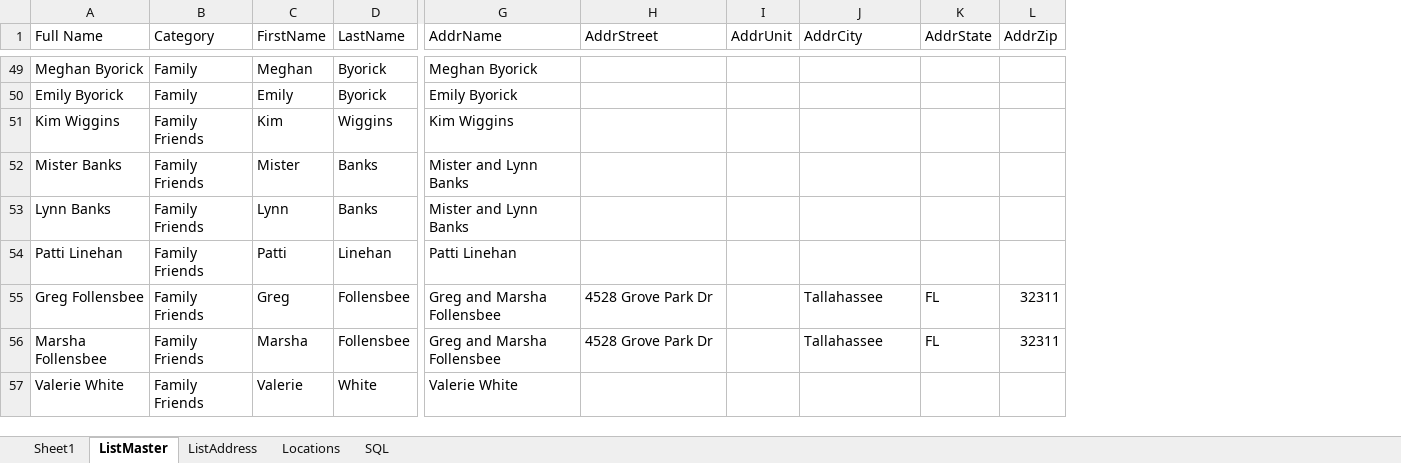
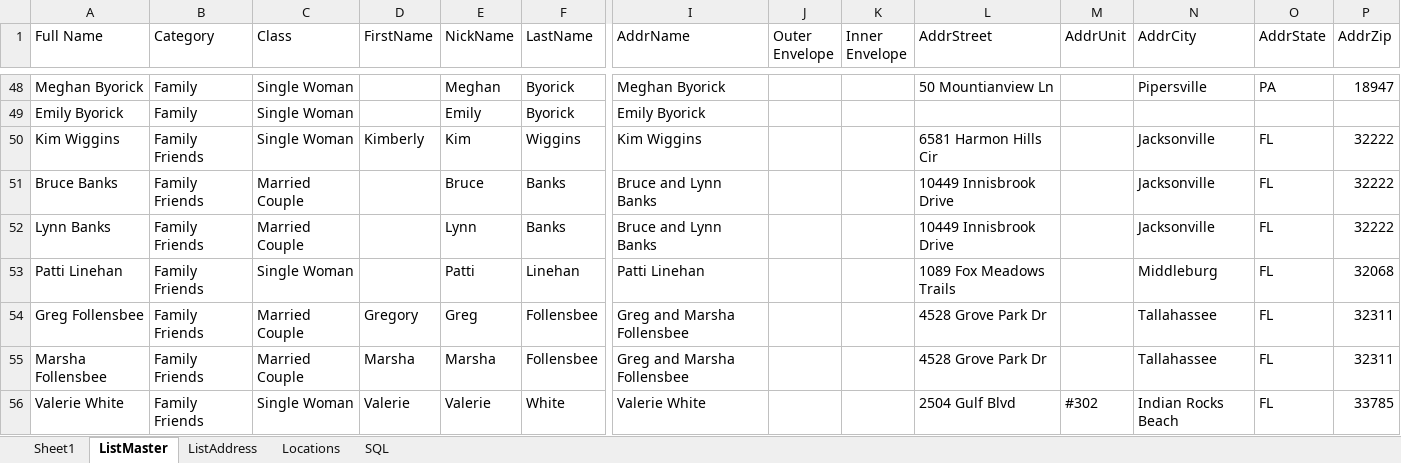
Before and after one commit to tvasnelis/weddingsite, an Excel workbook: sql/Wedding Guest List_160808.xlsx, sheet ListMaster, drawn as a sheet; only a part is shown, gaps mark what is left out; values as stored, in another font and other column widths than the file's, no cell formats; removed rows and columns are numbered as before the commit, all else as after; rows hold the shown columns only; the diff covers the shown part only; the diff names each change by its address in the sheet, - before the commit and + after, or states it on an @@ line.

```diff
--- a/sql/Wedding Guest List_160808.xlsx (sheet ListMaster)
+++ b/sql/Wedding Guest List_160808.xlsx (sheet ListMaster)
+column C (Class), rows 48-50: all Single Woman; rows 52-56: Married Couple | Single Woman | Married Couple | Married Couple | Single Woman
+column E (NickName), rows 48-50: Meghan | Emily | Kim; rows 52-56: Lynn | Patti | Greg | Marsha | Valerie
+column J (Outer Envelope), empty
+column K (Inner Envelope), empty
-D48 (FirstName): Meghan
+D48 (FirstName): (empty)
-L48 (AddrStreet): (empty)
+L48 (AddrStreet): 50 Mountianview Ln
-N48 (AddrCity): (empty)
+N48 (AddrCity): Pipersville
-O48 (AddrState): (empty)
+O48 (AddrState): PA
-P48 (AddrZip): (empty)
+P48 (AddrZip): 18947
-D49 (FirstName): Emily
+D49 (FirstName): (empty)
-D50 (FirstName): Kim
+D50 (FirstName): Kimberly
-L50 (AddrStreet): (empty)
+L50 (AddrStreet): 6581 Harmon Hills Cir
-N50 (AddrCity): (empty)
+N50 (AddrCity): Jacksonville
-O50 (AddrState): (empty)
+O50 (AddrState): FL
-P50 (AddrZip): (empty)
+P50 (AddrZip): 32222
-row 52: Mister Banks | Family Friends | Mister | Banks | Mister and Lynn Banks
+row 51: Bruce Banks | Family Friends | Married Couple |  | Bruce | Banks | Bruce and Lynn Banks |  |  | 10449 Innisbrook Drive |  | Jacksonville | FL | 32222
-D52 (FirstName): Lynn
+D52 (FirstName): (empty)
-I52 (AddrName): Mister and Lynn Banks
+I52 (AddrName): Bruce and Lynn Banks
-L52 (AddrStreet): (empty)
+L52 (AddrStreet): 10449 Innisbrook Drive
-N52 (AddrCity): (empty)
+N52 (AddrCity): Jacksonville
-O52:O53 (AddrState): (empty)
+O52:O53 (AddrState): FL
-P52 (AddrZip): (empty)
+P52 (AddrZip): 32222
-D53 (FirstName): Patti
+D53 (FirstName): (empty)
-L53 (AddrStreet): (empty)
+L53 (AddrStreet): 1089 Fox Meadows Trails
-N53 (AddrCity): (empty)
+N53 (AddrCity): Middleburg
-P53 (AddrZip): (empty)
+P53 (AddrZip): 32068
-D54 (FirstName): Greg
+D54 (FirstName): Gregory
-L56 (AddrStreet): (empty)
+L56 (AddrStreet): 2504 Gulf Blvd
-M56 (AddrUnit): (empty)
+M56 (AddrUnit): #302
-N56 (AddrCity): (empty)
+N56 (AddrCity): Indian Rocks Beach
-O56 (AddrState): (empty)
+O56 (AddrState): FL
-P56 (AddrZip): (empty)
+P56 (AddrZip): 33785
```
Also changed, not shown: 23 added rows, 9 removed rows and 331 edited cells elsewhere in this sheet, sheet ListAddress, sheet Sheet1, cell formats, formulas that keep their value.
